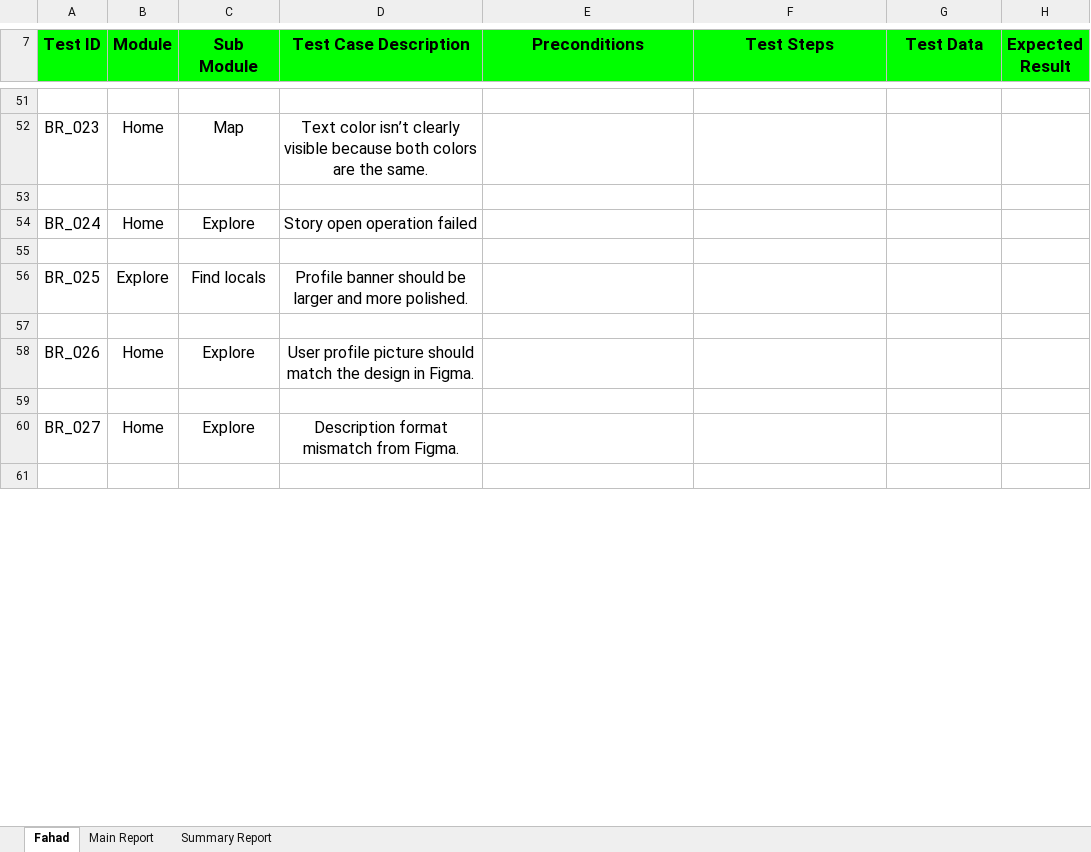
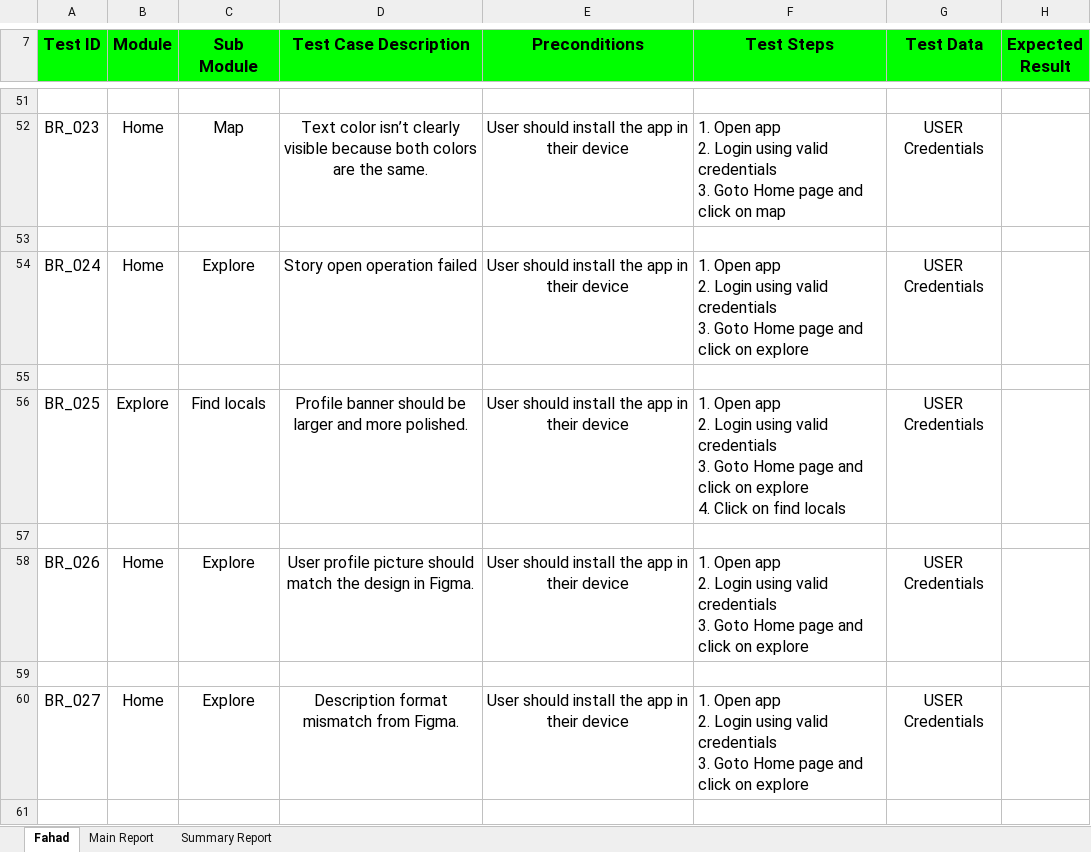
Before and after one commit to khondokerfahad/SQA_Works, an Excel workbook: Reports/Locals/hugosaez22_Bug-report.xlsx, sheet Fahad, drawn as a sheet; only a part is shown, gaps mark what is left out; values as stored, in another font and other column widths than the file's, no borders; charts and pictures not drawn; ↵ is a line break in a cell; the diff covers the shown part only; the diff names each change by its address in the sheet, - before the commit and + after, or states it on an @@ line.

```diff
--- a/Reports/Locals/hugosaez22_Bug-report.xlsx (sheet Fahad)
+++ b/Reports/Locals/hugosaez22_Bug-report.xlsx (sheet Fahad)
-E52 (Preconditions): (empty)
+E52 (Preconditions): User should install the app in their device
-F52 (Test Steps): (empty)
+F52 (Test Steps): 1. Open app ↵ 2. Login using valid credentials ↵ 3. Goto Home page and click on map
-G52 (Test Data): (empty)
+G52 (Test Data): USER Credentials
-E54 (Preconditions): (empty)
+E54 (Preconditions): User should install the app in their device
-F54 (Test Steps): (empty)
+F54 (Test Steps): 1. Open app ↵ 2. Login using valid credentials ↵ 3. Goto Home page and click on explore
-G54 (Test Data): (empty)
+G54 (Test Data): USER Credentials
-E56 (Preconditions): (empty)
+E56 (Preconditions): User should install the app in their device
-F56 (Test Steps): (empty)
+F56 (Test Steps): 1. Open app ↵ 2. Login using valid credentials ↵ 3. Goto Home page and click on explore ↵ 4. Click on find locals
-G56 (Test Data): (empty)
+G56 (Test Data): USER Credentials
-E58 (Preconditions): (empty)
+E58 (Preconditions): User should install the app in their device
-F58 (Test Steps): (empty)
+F58 (Test Steps): 1. Open app ↵ 2. Login using valid credentials ↵ 3. Goto Home page and click on explore
-G58 (Test Data): (empty)
+G58 (Test Data): USER Credentials
-E60 (Preconditions): (empty)
+E60 (Preconditions): User should install the app in their device
-F60 (Test Steps): (empty)
+F60 (Test Steps): 1. Open app ↵ 2. Login using valid credentials ↵ 3. Goto Home page and click on explore
-G60 (Test Data): (empty)
+G60 (Test Data): USER Credentials
```
Also changed, not shown: 70 edited cells elsewhere in this sheet, sheet Main Report, 1 other file.
